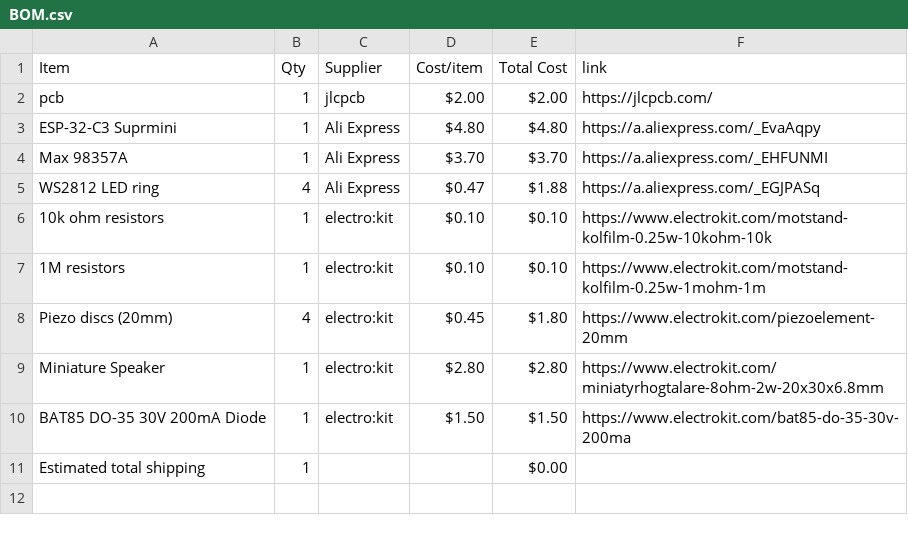
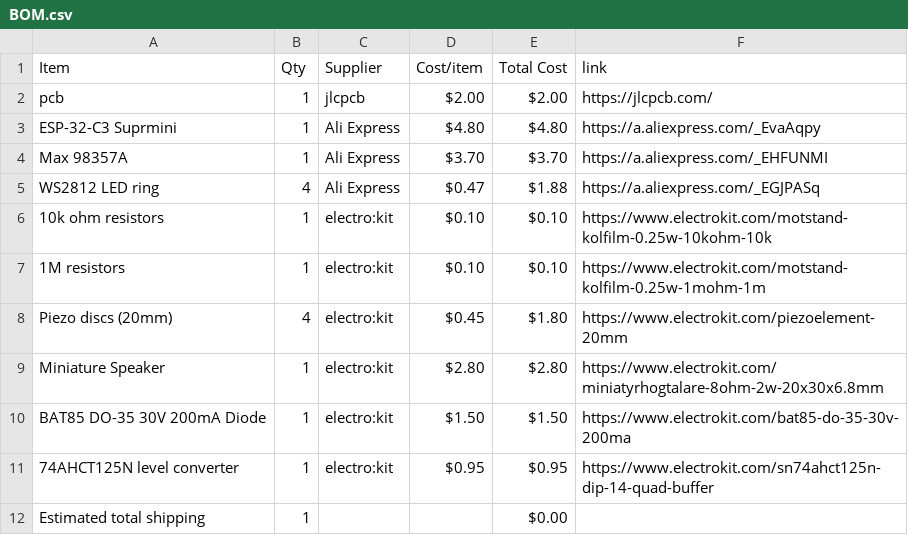
Before and after one commit to parv20250-dot/Beatbox, a CSV file: BOM.csv, drawn as a sheet.

Commit message:
Sync Beatbox from Half Life

```diff
--- a/BOM.csv
+++ b/BOM.csv
@@ -10,2 +10,3 @@ Miniature Speaker,1,electro:kit,$2.80,$2.80,https://www.electrokit.com/miniatyrh
 BAT85 DO-35 30V 200mA Diode,1,electro:kit,$1.50,$1.50,https://www.electrokit.com/bat85-do-35-30v-200ma
+74AHCT125N level converter,1,electro:kit,$0.95,$0.95,https://www.electrokit.com/sn74ahct125n-dip-14-quad-buffer
 Estimated total shipping,1,,,$0.00,
```
